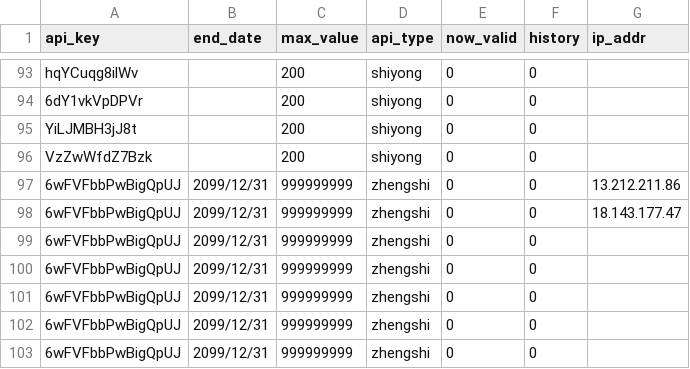
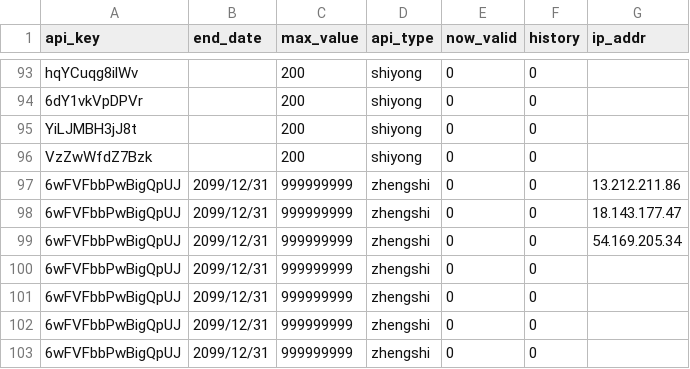
Before and after one commit to xiaomidangjia/third_crypto, a CSV file: base_information.csv, drawn as a sheet; only a part is shown, gaps mark what is left out.

Commit message:
Add files via upload

```diff
--- a/base_information.csv
+++ b/base_information.csv
@@ -98,3 +98,3 @@ VzZwWfdZ7Bzk,,200,shiyong,0,0,
 6wFVFbbPwBigQpUJ,2099/12/31,999999999,zhengshi,0,0,18.143.177.47
-6wFVFbbPwBigQpUJ,2099/12/31,999999999,zhengshi,0,0,
+6wFVFbbPwBigQpUJ,2099/12/31,999999999,zhengshi,0,0,54.169.205.34
 6wFVFbbPwBigQpUJ,2099/12/31,999999999,zhengshi,0,0,
```
